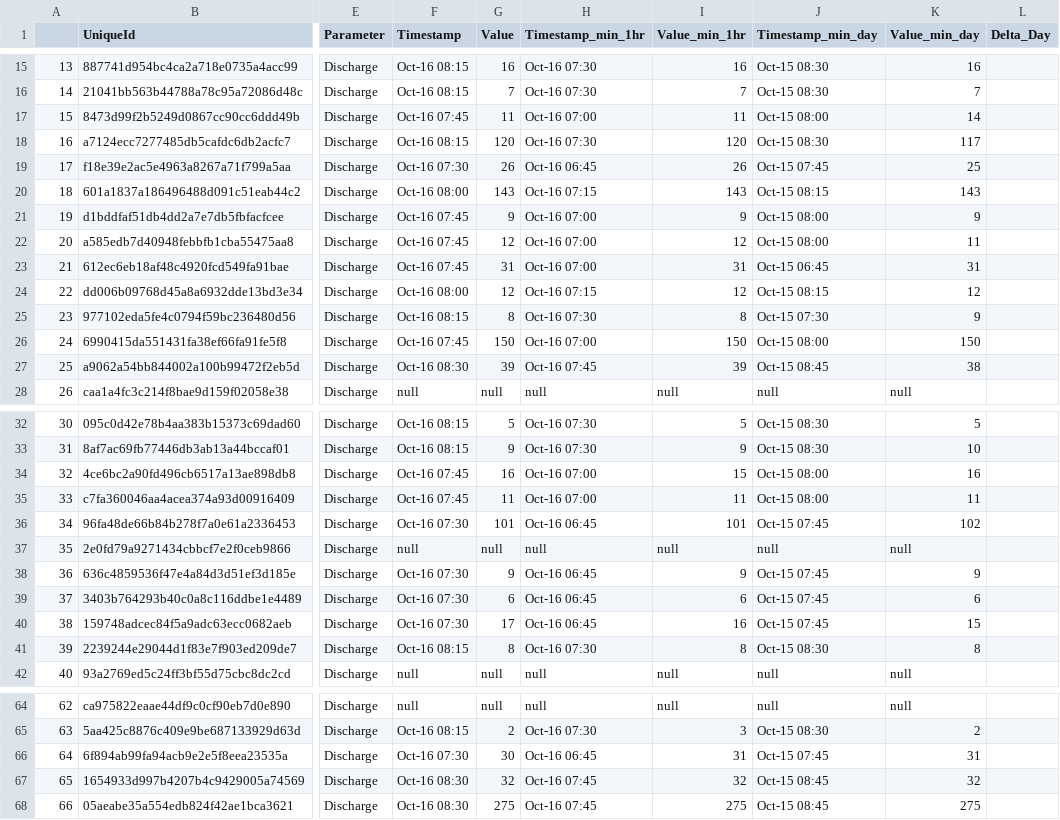
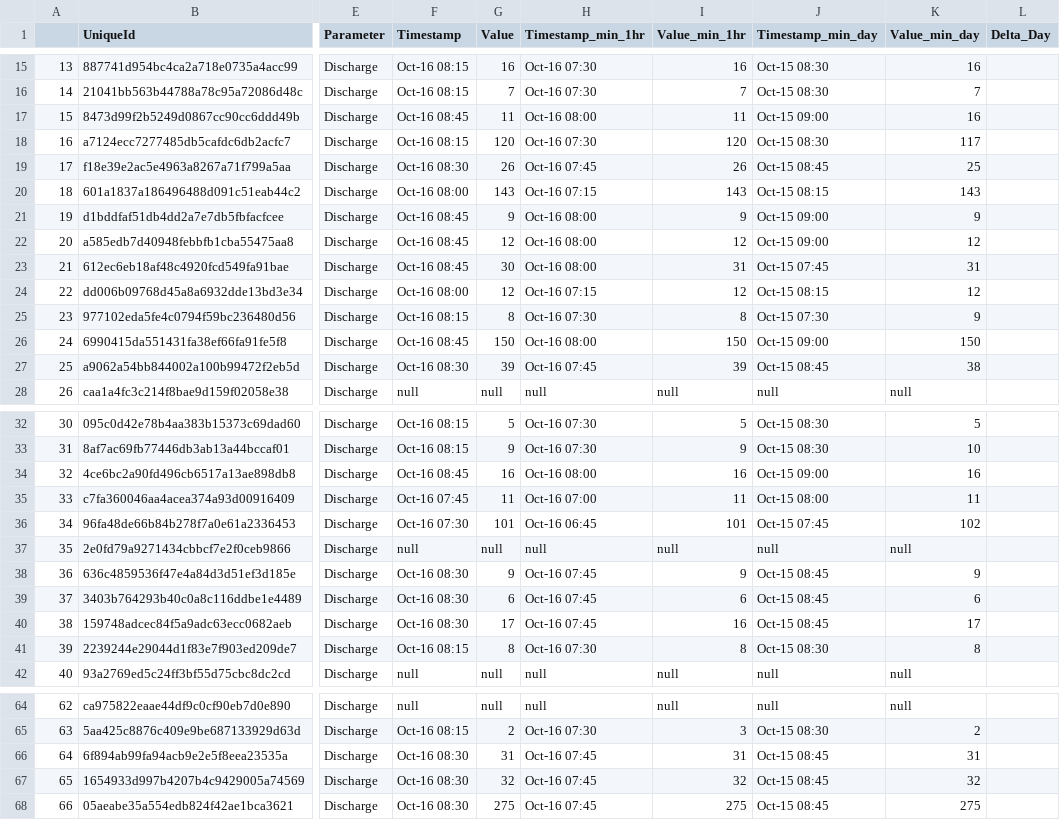
Before and after one commit to MTDNRC-WRD/Aquarius_Alarms, a CSV file: Q_Alarm/Instant_Discharge.csv, drawn as a sheet; only a part is shown, gaps mark what is left out; the diff covers the shown part only; the diff names each change by its address in the sheet, - before the commit and + after, or states it on an @@ line.

```diff
--- a/Q_Alarm/Instant_Discharge.csv
+++ b/Q_Alarm/Instant_Discharge.csv
-F17 (Timestamp): Oct-16 07:45
+F17 (Timestamp): Oct-16 08:45
-H17 (Timestamp_min_1hr): Oct-16 07:00
+H17 (Timestamp_min_1hr): Oct-16 08:00
-J17 (Timestamp_min_day): Oct-15 08:00
+J17 (Timestamp_min_day): Oct-15 09:00
-K17 (Value_min_day): 14
+K17 (Value_min_day): 16
-F19 (Timestamp): Oct-16 07:30
+F19 (Timestamp): Oct-16 08:30
-H19 (Timestamp_min_1hr): Oct-16 06:45
+H19 (Timestamp_min_1hr): Oct-16 07:45
-J19 (Timestamp_min_day): Oct-15 07:45
+J19 (Timestamp_min_day): Oct-15 08:45
-F21:F23 (Timestamp): Oct-16 07:45
+F21:F23 (Timestamp): Oct-16 08:45
-H21:H23 (Timestamp_min_1hr): Oct-16 07:00
+H21:H23 (Timestamp_min_1hr): Oct-16 08:00
-J21:J22 (Timestamp_min_day): Oct-15 08:00
+J21:J22 (Timestamp_min_day): Oct-15 09:00
-K22 (Value_min_day): 11
+K22 (Value_min_day): 12
-G23 (Value): 31
+G23 (Value): 30
-J23 (Timestamp_min_day): Oct-15 06:45
+J23 (Timestamp_min_day): Oct-15 07:45
-F26 (Timestamp): Oct-16 07:45
+F26 (Timestamp): Oct-16 08:45
-H26 (Timestamp_min_1hr): Oct-16 07:00
+H26 (Timestamp_min_1hr): Oct-16 08:00
-J26 (Timestamp_min_day): Oct-15 08:00
+J26 (Timestamp_min_day): Oct-15 09:00
-F34 (Timestamp): Oct-16 07:45
+F34 (Timestamp): Oct-16 08:45
-H34 (Timestamp_min_1hr): Oct-16 07:00
+H34 (Timestamp_min_1hr): Oct-16 08:00
-I34 (Value_min_1hr): 15
+I34 (Value_min_1hr): 16
-J34 (Timestamp_min_day): Oct-15 08:00
+J34 (Timestamp_min_day): Oct-15 09:00
-F38:F40 (Timestamp): Oct-16 07:30
+F38:F40 (Timestamp): Oct-16 08:30
-H38:H40 (Timestamp_min_1hr): Oct-16 06:45
+H38:H40 (Timestamp_min_1hr): Oct-16 07:45
-J38:J40 (Timestamp_min_day): Oct-15 07:45
+J38:J40 (Timestamp_min_day): Oct-15 08:45
-K40 (Value_min_day): 15
+K40 (Value_min_day): 17
-F66 (Timestamp): Oct-16 07:30
+F66 (Timestamp): Oct-16 08:30
-G66 (Value): 30
+G66 (Value): 31
-H66 (Timestamp_min_1hr): Oct-16 06:45
+H66 (Timestamp_min_1hr): Oct-16 07:45
-J66 (Timestamp_min_day): Oct-15 07:45
+J66 (Timestamp_min_day): Oct-15 08:45
```
Also changed, not shown: 6 edited cells elsewhere in this file, 1 other file.
